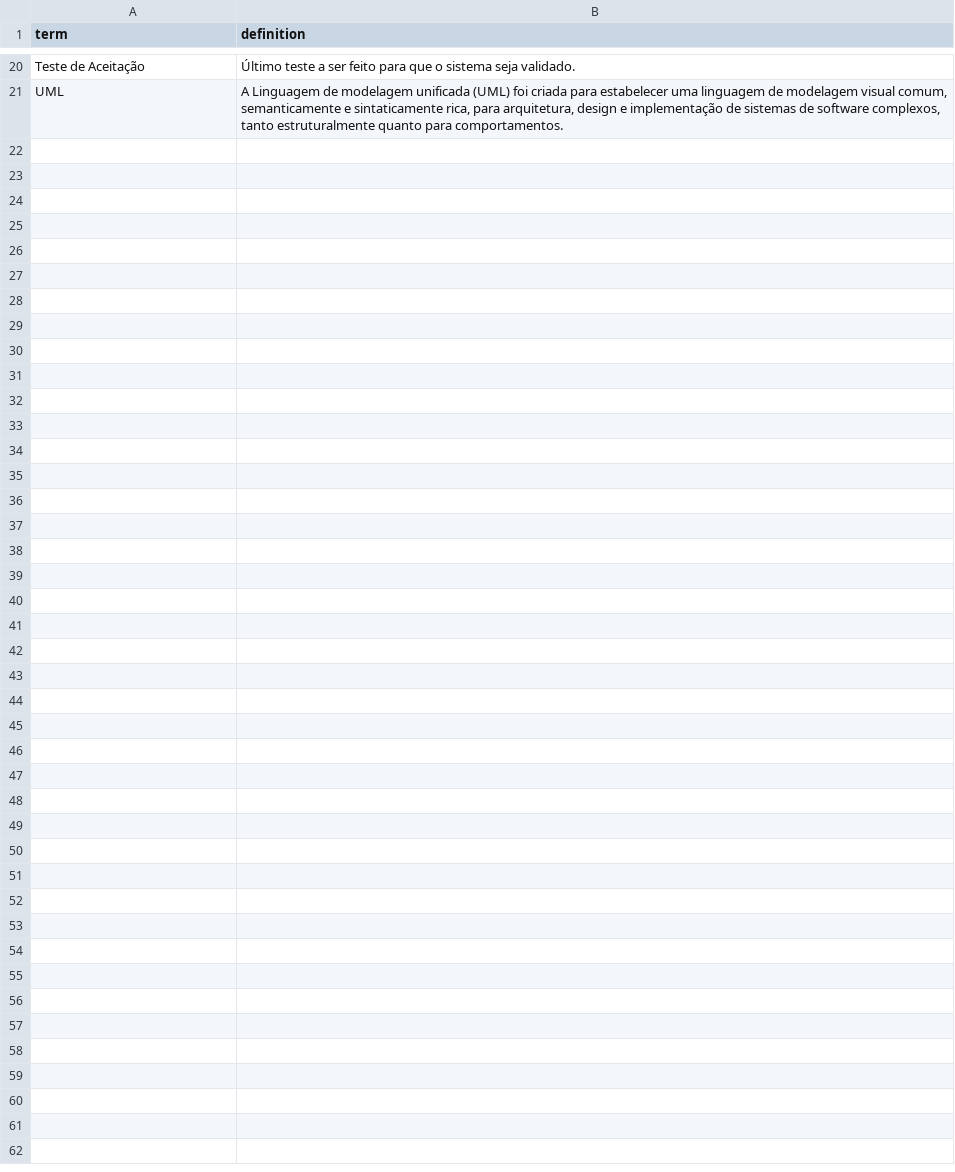
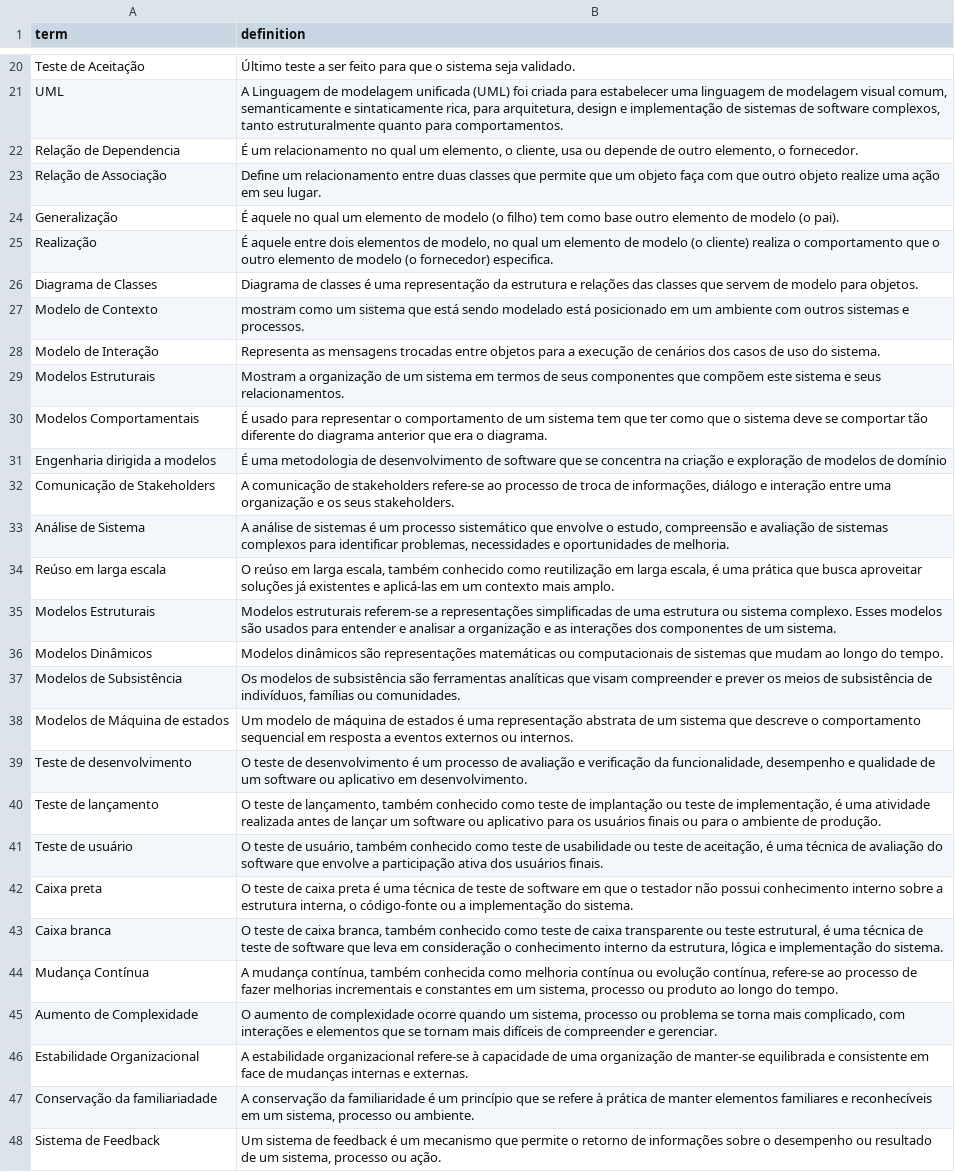
Before and after one commit to guibitten03/Software-Engenniering-Dicionary, a CSV file: data/definitions.csv, drawn as a sheet; only a part is shown, gaps mark what is left out.

```diff
--- a/data/definitions.csv
+++ b/data/definitions.csv
@@ -21 +21,28 @@ Teste de Aceitação,Último teste a ser feito para que o sistema seja validado.
 UML,"A Linguagem de modelagem unificada (UML) foi criada para estabelecer uma linguagem de modelagem visual comum, semanticamente e sintaticamente rica, para arquitetura, design e implementação de sistemas de software complexos, tanto estruturalmente quanto para comportamentos."
+Relação de Dependencia,"É um relacionamento no qual um elemento, o cliente, usa ou depende de outro elemento, o fornecedor."
+Relação de Associação,Define um relacionamento entre duas classes que permite que um objeto faça com que outro objeto realize uma ação em seu lugar.
+Generalização,É aquele no qual um elemento de modelo (o filho) tem como base outro elemento de modelo (o pai).
+Realização,"É aquele entre dois elementos de modelo, no qual um elemento de modelo (o cliente) realiza o comportamento que o outro elemento de modelo (o fornecedor) especifica."
+Diagrama de Classes,Diagrama de classes é uma representação da estrutura e relações das classes que servem de modelo para objetos.
+Modelo de Contexto,mostram como um sistema que está sendo modelado está posicionado em um ambiente com outros sistemas e processos.
+Modelo de Interação,Representa as mensagens trocadas entre objetos para a execução de cenários dos casos de uso do sistema.
+Modelos Estruturais,Mostram a organização de um sistema em termos de seus componentes que compõem este sistema e seus relacionamentos.
+Modelos Comportamentais,É usado para representar o comportamento de um sistema tem que ter como que o sistema deve se comportar tão diferente do diagrama anterior que era o diagrama.
+Engenharia dirigida a modelos,É uma metodologia de desenvolvimento de software que se concentra na criação e exploração de modelos de domínio
+Comunicação de Stakeholders,"A comunicação de stakeholders refere-se ao processo de troca de informações, diálogo e interação entre uma organização e os seus stakeholders."
+Análise de Sistema,"A análise de sistemas é um processo sistemático que envolve o estudo, compreensão e avaliação de sistemas complexos para identificar problemas, necessidades e oportunidades de melhoria."
+Reúso em larga escala,"O reúso em larga escala, também conhecido como reutilização em larga escala, é uma prática que busca aproveitar soluções já existentes e aplicá-las em um contexto mais amplo."
+Modelos Estruturais,Modelos estruturais referem-se a representações simplificadas de uma estrutura ou sistema complexo. Esses modelos são usados para entender e analisar a organização e as interações dos componentes de um sistema.
+Modelos Dinâmicos,Modelos dinâmicos são representações matemáticas ou computacionais de sistemas que mudam ao longo do tempo.
+Modelos de Subsistência,"Os modelos de subsistência são ferramentas analíticas que visam compreender e prever os meios de subsistência de indivíduos, famílias ou comunidades. "
+Modelos de Máquina de estados,Um modelo de máquina de estados é uma representação abstrata de um sistema que descreve o comportamento sequencial em resposta a eventos externos ou internos.
+Teste de desenvolvimento,"O teste de desenvolvimento é um processo de avaliação e verificação da funcionalidade, desempenho e qualidade de um software ou aplicativo em desenvolvimento."
+Teste de lançamento,"O teste de lançamento, também conhecido como teste de implantação ou teste de implementação, é uma atividade realizada antes de lançar um software ou aplicativo para os usuários finais ou para o ambiente de produção."
+Teste de usuário,"O teste de usuário, também conhecido como teste de usabilidade ou teste de aceitação, é uma técnica de avaliação do software que envolve a participação ativa dos usuários finais."
+Caixa preta,"O teste de caixa preta é uma técnica de teste de software em que o testador não possui conhecimento interno sobre a estrutura interna, o código-fonte ou a implementação do sistema."
+Caixa branca,"O teste de caixa branca, também conhecido como teste de caixa transparente ou teste estrutural, é uma técnica de teste de software que leva em consideração o conhecimento interno da estrutura, lógica e implementação do sistema."
+Mudança Contínua,"A mudança contínua, também conhecida como melhoria contínua ou evolução contínua, refere-se ao processo de fazer melhorias incrementais e constantes em um sistema, processo ou produto ao longo do tempo."
+Aumento de Complexidade,"O aumento de complexidade ocorre quando um sistema, processo ou problema se torna mais complicado, com interações e elementos que se tornam mais difíceis de compreender e gerenciar."
+Estabilidade Organizacional,A estabilidade organizacional refere-se à capacidade de uma organização de manter-se equilibrada e consistente em face de mudanças internas e externas.
+Conservação da familiariadade,"A conservação da familiaridade é um princípio que se refere à prática de manter elementos familiares e reconhecíveis em um sistema, processo ou ambiente."
+Sistema de Feedback,"Um sistema de feedback é um mecanismo que permite o retorno de informações sobre o desempenho ou resultado de um sistema, processo ou ação."
```
Also changed, not shown: 2 other files.
